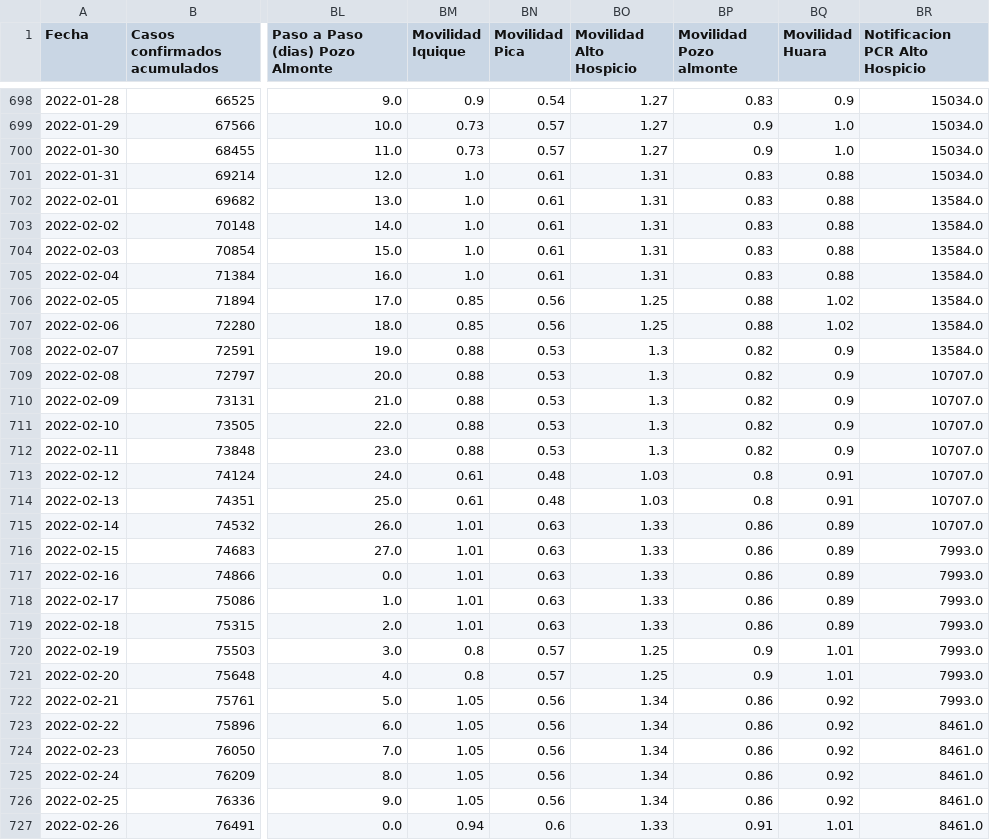
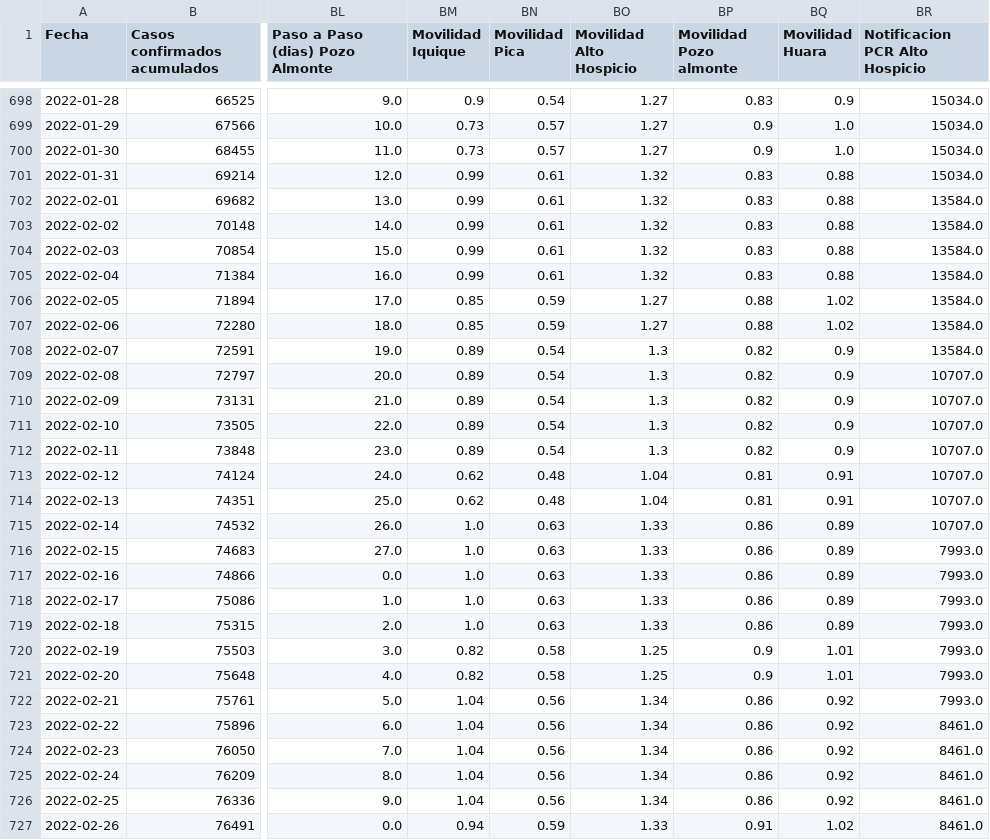
Before and after one commit to pandemiaventana/pandemiaventana, a CSV file: out/site/csv/numeralab.csv, drawn as a sheet; only a part is shown, gaps mark what is left out; the diff covers the shown part only; the diff names each change by its address in the sheet, - before the commit and + after, or states it on an @@ line.

```diff
--- a/out/site/csv/numeralab.csv
+++ b/out/site/csv/numeralab.csv
-BM701:BM705 (Movilidad Iquique): 1.0
+BM701:BM705 (Movilidad Iquique): 0.99
-BO701:BO705 (Movilidad Alto Hospicio): 1.31
+BO701:BO705 (Movilidad Alto Hospicio): 1.32
-BN706:BN707 (Movilidad Pica): 0.56
+BN706:BN707 (Movilidad Pica): 0.59
-BO706:BO707 (Movilidad Alto Hospicio): 1.25
+BO706:BO707 (Movilidad Alto Hospicio): 1.27
-BM708:BM712 (Movilidad Iquique): 0.88
+BM708:BM712 (Movilidad Iquique): 0.89
-BN708:BN712 (Movilidad Pica): 0.53
+BN708:BN712 (Movilidad Pica): 0.54
-BM713:BM714 (Movilidad Iquique): 0.61
+BM713:BM714 (Movilidad Iquique): 0.62
-BO713:BO714 (Movilidad Alto Hospicio): 1.03
+BO713:BO714 (Movilidad Alto Hospicio): 1.04
-BP713:BP714 (Movilidad Pozo almonte): 0.8
+BP713:BP714 (Movilidad Pozo almonte): 0.81
-BM715:BM719 (Movilidad Iquique): 1.01
+BM715:BM719 (Movilidad Iquique): 1.0
-BM720:BM721 (Movilidad Iquique): 0.8
+BM720:BM721 (Movilidad Iquique): 0.82
-BN720:BN721 (Movilidad Pica): 0.57
+BN720:BN721 (Movilidad Pica): 0.58
-BM722:BM726 (Movilidad Iquique): 1.05
+BM722:BM726 (Movilidad Iquique): 1.04
-BN727 (Movilidad Pica): 0.6
+BN727 (Movilidad Pica): 0.59
-BQ727 (Movilidad Huara): 1.01
+BQ727 (Movilidad Huara): 1.02
```
Also changed, not shown: 142 edited cells elsewhere in this file, 29 other files.
